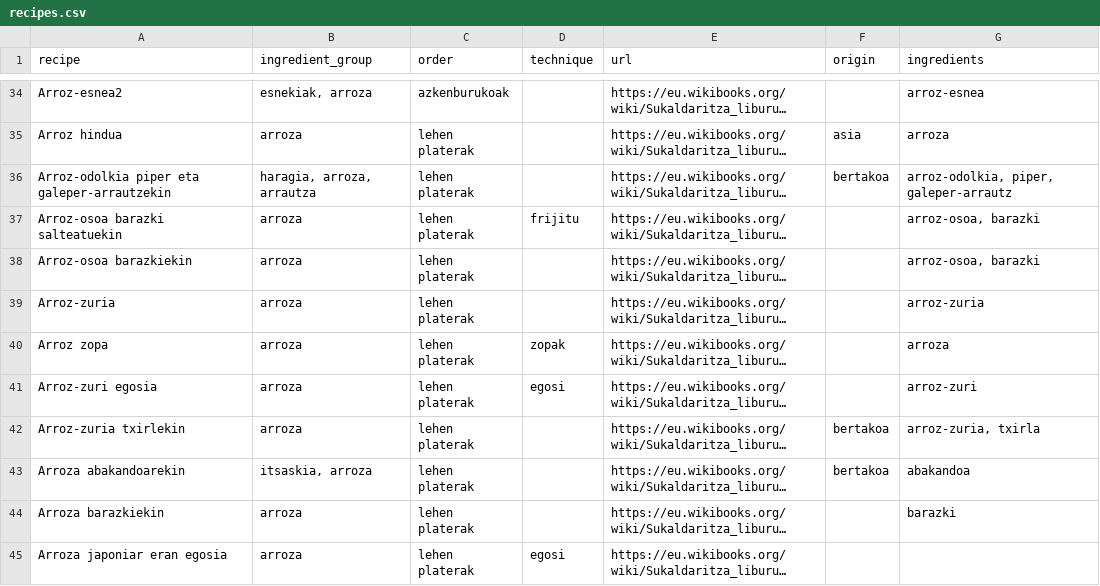
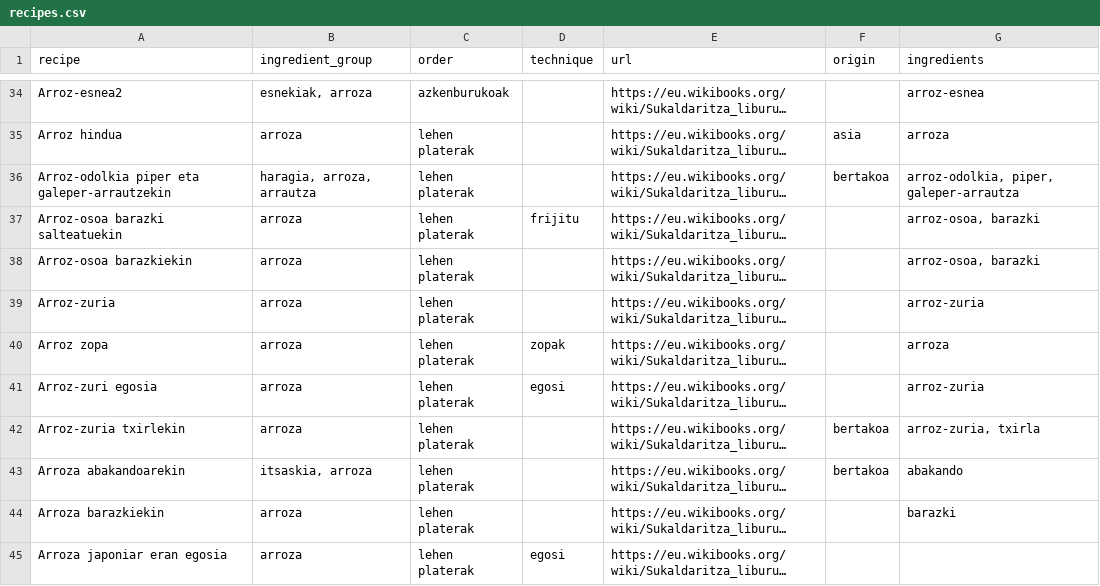
Before and after one commit to HaizeaRL/BASQUE_RECIPE_RAG_PROTOTYPE, a CSV file: data/recipes.csv, drawn as a sheet; only a part is shown, gaps mark what is left out; long unchanged cells end in …; the diff covers the shown part only; the diff names each change by its address in the sheet, - before the commit and + after, or states it on an @@ line.

```diff
--- a/data/recipes.csv
+++ b/data/recipes.csv
-G36 (ingredients): arroz-odolkia, piper, galeper-arrautz
+G36 (ingredients): arroz-odolkia, piper, galeper-arrautza
-G41 (ingredients): arroz-zuri
+G41 (ingredients): arroz-zuria
-G43 (ingredients): abakandoa
+G43 (ingredients): abakando
```
Also changed, not shown: 41 edited cells elsewhere in this file, 8 other files.
